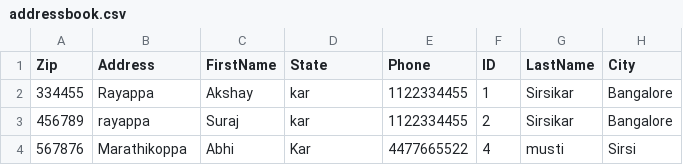
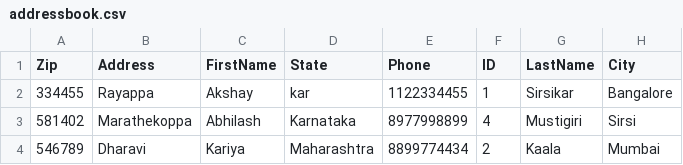
Before and after one commit to SirsikarAkshay/AddressBook, a CSV file: com/bridgelabz/codinclub/main/addressbook.csv, drawn as a sheet.

```diff
--- a/com/bridgelabz/codinclub/main/addressbook.csv
+++ b/com/bridgelabz/codinclub/main/addressbook.csv
@@ -2,3 +2,3 @@ Zip,Address,FirstName,State,Phone,ID,LastName,City,
 334455,Rayappa,Akshay,kar,1122334455,1,Sirsikar,Bangalore,
-456789,rayappa,Suraj,kar,1122334455,2,Sirsikar,Bangalore,
-567876,Marathikoppa,Abhi,Kar,4477665522,4,musti,Sirsi,
+581402,Marathekoppa,Abhilash,Karnataka,8977998899,4,Mustigiri,Sirsi,
+546789,Dharavi,Kariya,Maharashtra,8899774434,2,Kaala,Mumbai,
```
Also changed, not shown: 12 other files.
